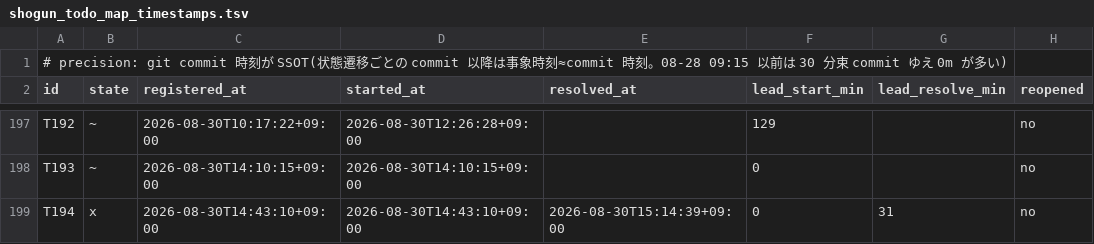
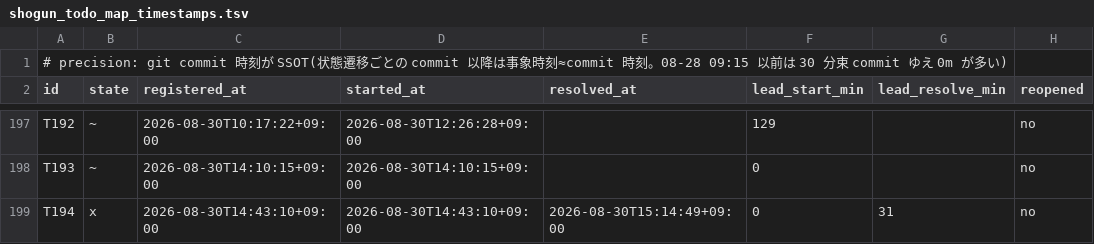
Before and after one commit to simokitafresh/multi-agent-shogun, a TSV file: queue/shogun_todo_map_timestamps.tsv, drawn as a sheet; only a part is shown, gaps mark what is left out.

```diff
--- a/queue/shogun_todo_map_timestamps.tsv
+++ b/queue/shogun_todo_map_timestamps.tsv
@@ -198,2 +198,2 @@ T192	~	2026-08-30T10:17:22+09:00	2026-08-30T12:26:28+09:00		129		no
 T193	~	2026-08-30T14:10:15+09:00	2026-08-30T14:10:15+09:00		0		no
-T194	x	2026-08-30T14:43:10+09:00	2026-08-30T14:43:10+09:00	2026-08-30T15:14:39+09:00	0	31	no
+T194	x	2026-08-30T14:43:10+09:00	2026-08-30T14:43:10+09:00	2026-08-30T15:14:49+09:00	0	31	no
```
Also changed, not shown: 2 other files.
